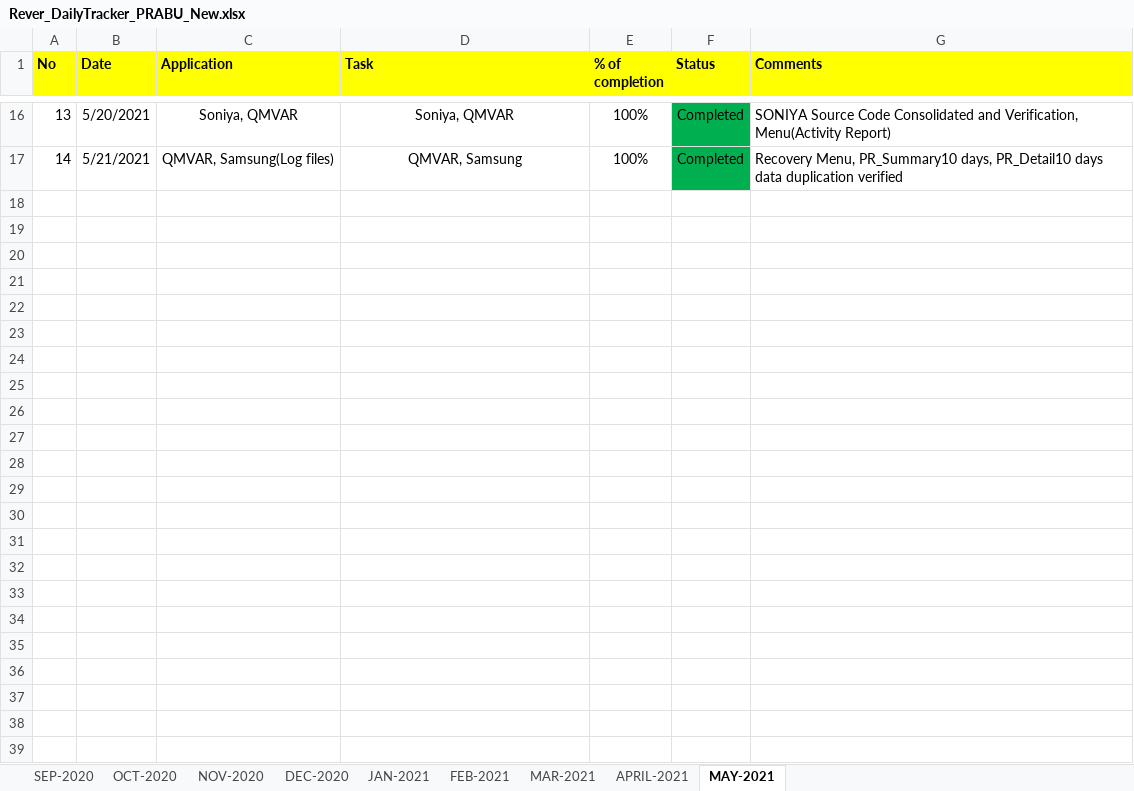
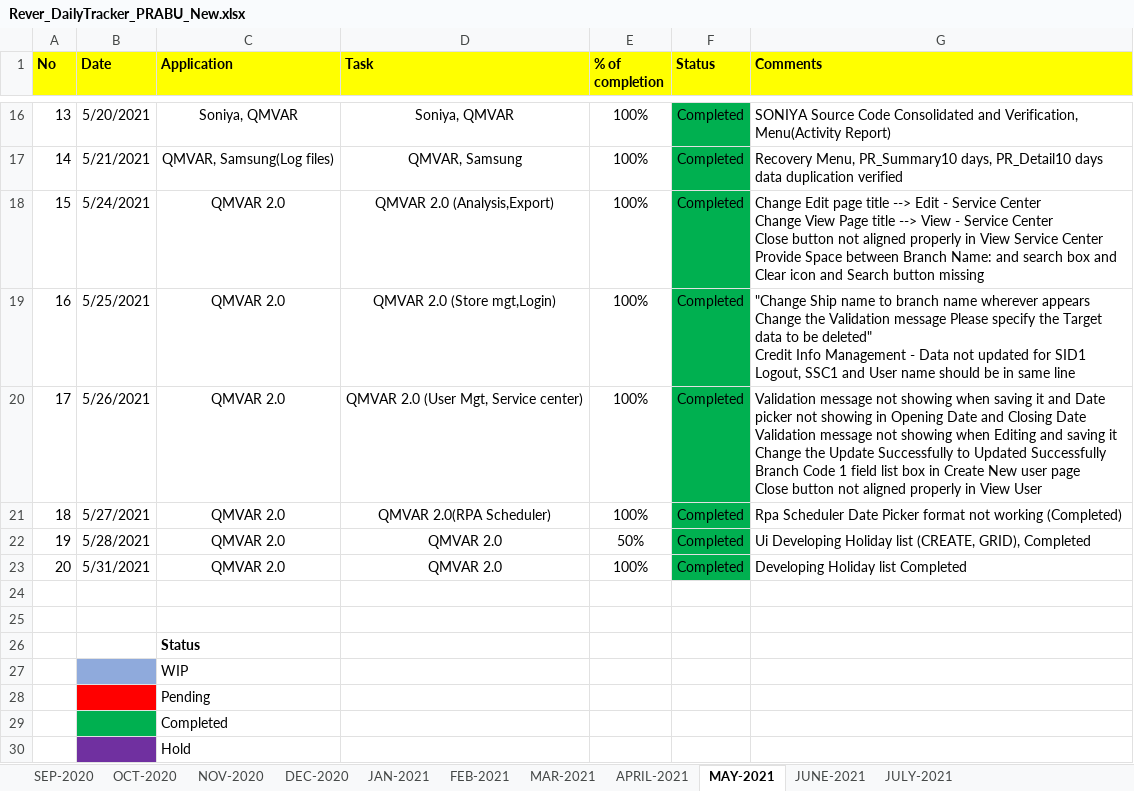
Before and after one commit to RIGELSOFTSINGAPORE/DailyTracker, an Excel workbook: Rever_DailyTracker_PRABU_New.xlsx, sheet MAY-2021, drawn as a sheet; only a part is shown, gaps mark what is left out; values as stored, in another font and other column widths than the file's, no borders; ↵ is a line break in a cell; the diff names each change by its address in the sheet, - before the commit and + after, or states it on an @@ line.

```diff
--- a/Rever_DailyTracker_PRABU_New.xlsx (sheet MAY-2021)
+++ b/Rever_DailyTracker_PRABU_New.xlsx (sheet MAY-2021)
+sheet tab: JUNE-2021
+sheet tab: JULY-2021
+row 18: 15 | 5/24/2021 | QMVAR 2.0 | QMVAR 2.0 (Analysis,Export) | 100% | Completed | Change Edit page title --> Edit - Service Center ↵ Change View Page title --> View - Service Center ↵ Close button not aligned properly in View Service Center ↵ Provide Space between Branch Name: and search box and Clear icon and Search button missing
+row 19: 16 | 5/25/2021 | QMVAR 2.0 | QMVAR 2.0 (Store mgt,Login) | 100% | Completed | "Change Ship name to branch name wherever appears ↵ Change the Validation message Please specify the Target data to be deleted" ↵ Credit Info Management - Data not updated for SID1 ↵ Logout, SSC1 and User name should be in same line
+row 20: 17 | 5/26/2021 | QMVAR 2.0 | QMVAR 2.0 (User Mgt, Service center) | 100% | Completed | Validation message not showing when saving it and Date picker not showing in Opening Date and Closing Date ↵ Validation message not showing when Editing and saving it ↵ Change the Update Successfully to Updated Successfully ↵ Branch Code 1 field list box in Create New user page ↵ Close button not aligned properly in View User
+row 21: 18 | 5/27/2021 | QMVAR 2.0 | QMVAR 2.0(RPA Scheduler) | 100% | Completed | Rpa Scheduler Date Picker format not working (Completed)
+row 22: 19 | 5/28/2021 | QMVAR 2.0 | QMVAR 2.0 | 50% | Completed | Ui Developing Holiday list (CREATE, GRID), Completed
+row 23: 20 | 5/31/2021 | QMVAR 2.0 | QMVAR 2.0 | 100% | Completed | Developing Holiday list Completed
+row 24: (empty)
+row 25: (empty)
+row 26:  |  | Status
+row 27:  |  | WIP
+row 28:  |  | Pending
+row 29:  |  | Completed
+row 30:  |  | Hold
```
